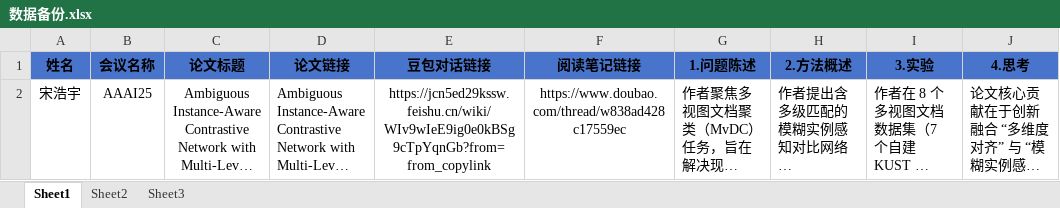
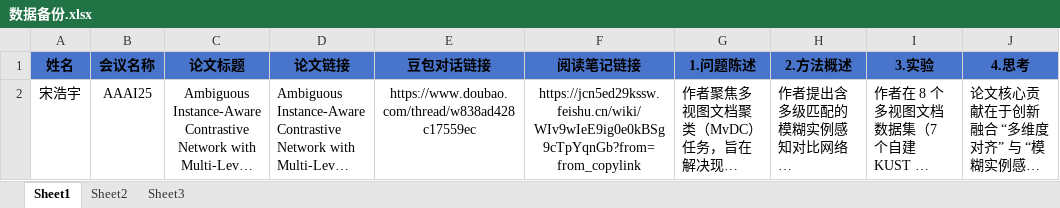
Before and after one commit to zhitian111/SDUCS-experiment-homework-reference-answer, an Excel workbook: 信息检索与数据挖掘作业/第三次论文研读/数据备份.xlsx, sheet Sheet1, drawn as a sheet; only a part is shown; long unchanged cells end in …; values as stored, in another font and other column widths than the file's, no borders; the diff names each change by its address in the sheet, - before the commit and + after, or states it on an @@ line.

```diff
--- a/信息检索与数据挖掘作业/第三次论文研读/数据备份.xlsx (sheet Sheet1)
+++ b/信息检索与数据挖掘作业/第三次论文研读/数据备份.xlsx (sheet Sheet1)
-E2 (豆包对话链接): https://jcn5ed29kssw.feishu.cn/wiki/WIv9wIeE9ig0e0kBSg9cTpYqnGb?from=from_copylink
+E2 (豆包对话链接): https://www.doubao.com/thread/w838ad428c17559ec
-F2 (阅读笔记链接): https://www.doubao.com/thread/w838ad428c17559ec
+F2 (阅读笔记链接): https://jcn5ed29kssw.feishu.cn/wiki/WIv9wIeE9ig0e0kBSg9cTpYqnGb?from=from_copylink
```
Also changed, not shown: 17 other files.
